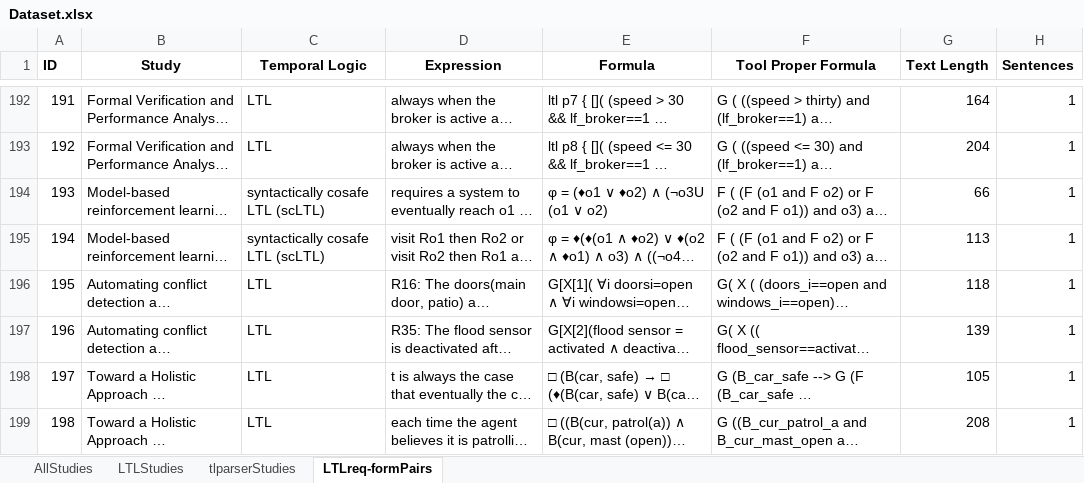
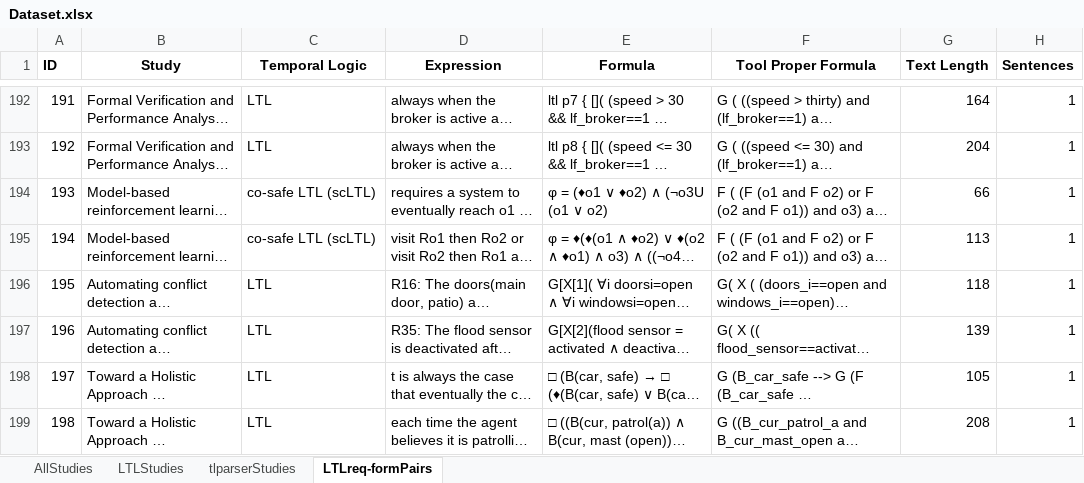
Before and after one commit to SEG-UNIBE/tlparser, an Excel workbook: data/Edge_IoT/Dataset.xlsx, sheet LTLreq-formPairs, drawn as a sheet; only a part is shown, gaps mark what is left out; long unchanged cells end in …; values as stored, in another font and other column widths than the file's, no borders; the diff covers the shown part only; the diff names each change by its address in the sheet, - before the commit and + after, or states it on an @@ line.

```diff
--- a/data/Edge_IoT/Dataset.xlsx (sheet LTLreq-formPairs)
+++ b/data/Edge_IoT/Dataset.xlsx (sheet LTLreq-formPairs)
-C194:C195 (Temporal Logic): syntactically cosafe LTL (scLTL)
+C194:C195 (Temporal Logic): co-safe LTL (scLTL)
```
Also changed, not shown: 28 edited cells elsewhere in this sheet, 1 other file.
